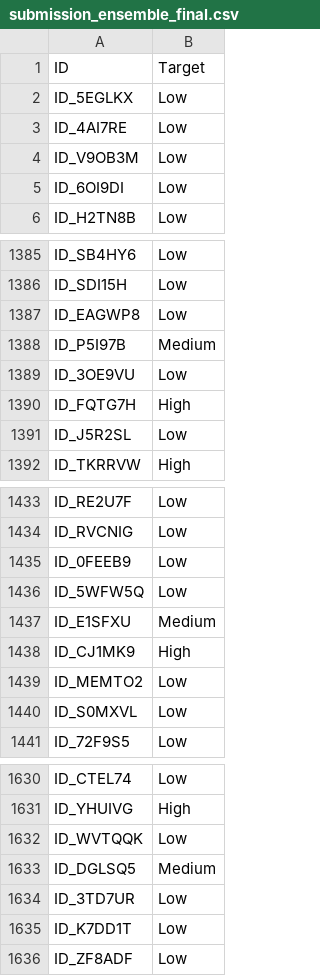
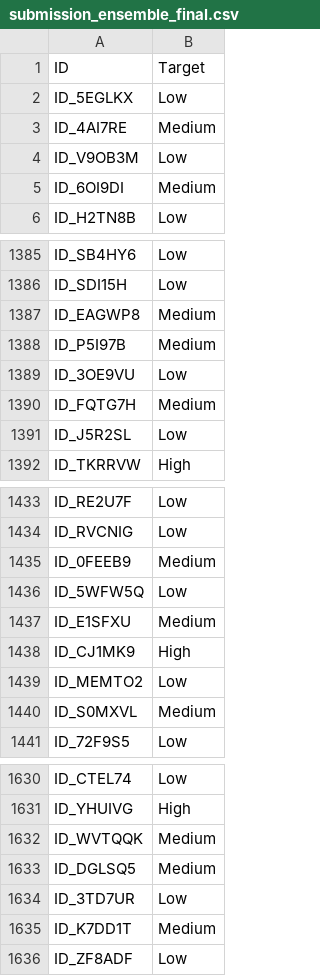
Before and after one commit to vleonel-junior/Zindi-Financial-Health-Prediction-Challenge, a CSV file: submission_ensemble_final.csv, drawn as a sheet; only a part is shown, gaps mark what is left out; the diff covers the shown part only.

Commit message:
feat: Update submission file targets and enhance preprocessing in CatBoost and ensemble training

```diff
--- a/submission_ensemble_final.csv
+++ b/submission_ensemble_final.csv
@@ -2,5 +2,5 @@ ID,Target
 ID_5EGLKX,Low
-ID_4AI7RE,Low
+ID_4AI7RE,Medium
 ID_V9OB3M,Low
-ID_6OI9DI,Low
+ID_6OI9DI,Medium
 ID_H2TN8B,Low
@@ -1386,6 +1386,6 @@ ID_SB4HY6,Low
 ID_SDI15H,Low
-ID_EAGWP8,Low
+ID_EAGWP8,Medium
 ID_P5I97B,Medium
 ID_3OE9VU,Low
-ID_FQTG7H,High
+ID_FQTG7H,Medium
 ID_J5R2SL,Low
@@ -1434,3 +1434,3 @@ ID_RE2U7F,Low
 ID_RVCNIG,Low
-ID_0FEEB9,Low
+ID_0FEEB9,Medium
 ID_5WFW5Q,Low
@@ -1439,3 +1439,3 @@ ID_CJ1MK9,High
 ID_MEMTO2,Low
-ID_S0MXVL,Low
+ID_S0MXVL,Medium
 ID_72F9S5,Low
@@ -1631,6 +1631,6 @@ ID_CTEL74,Low
 ID_YHUIVG,High
-ID_WVTQQK,Low
+ID_WVTQQK,Medium
 ID_DGLSQ5,Medium
 ID_3TD7UR,Low
-ID_K7DD1T,Low
+ID_K7DD1T,Medium
 ID_ZF8ADF,Low
```
Also changed, not shown: 42 edited cells elsewhere in this file, 2 other files.
